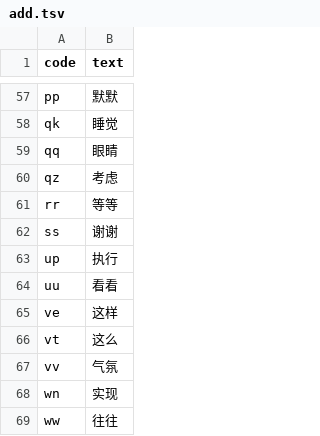
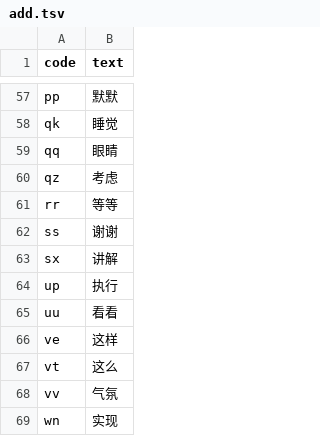
Before and after one commit to Sha1rholder/tiger-code-sha1, a TSV file: upstream/add.tsv, drawn as a sheet; only a part is shown, gaps mark what is left out; the shorter side is filled out with more unchanged rows.

```diff
--- a/upstream/add.tsv
+++ b/upstream/add.tsv
@@ -62,2 +62,3 @@ rr	等等
 ss	谢谢
+sx	讲解
 up	执行
```
Also changed, not shown: 2 other files.
